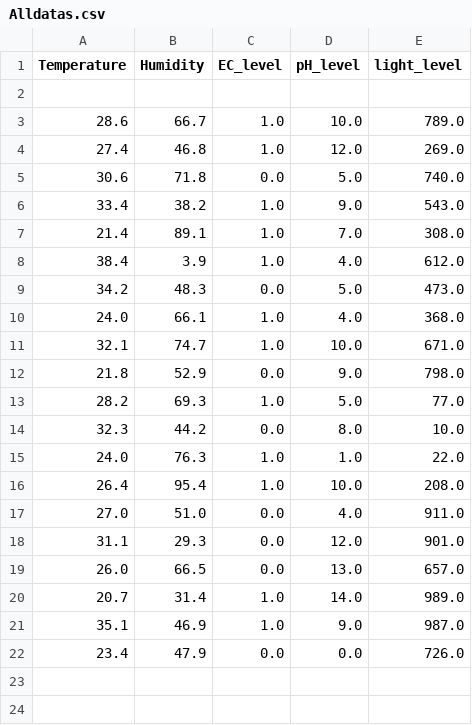
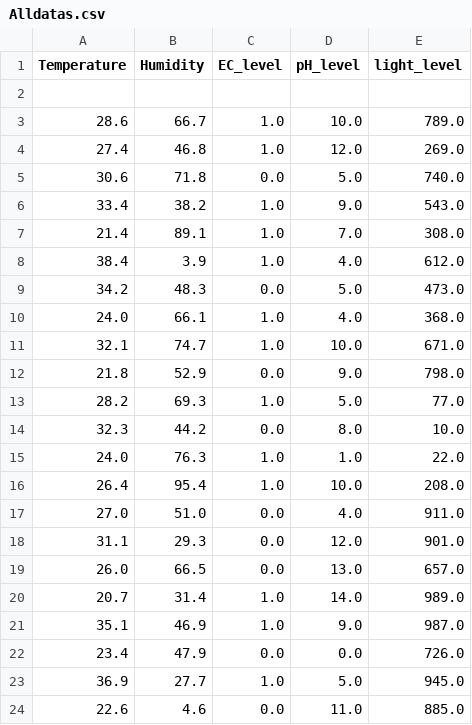
Before and after one commit to Pozq100/WebPage, a CSV file: Alldatas.csv, drawn as a sheet.

Commit message:
New Data generation

```diff
--- a/Alldatas.csv
+++ b/Alldatas.csv
@@ -22 +22,3 @@ Temperature,Humidity,EC_level,pH_level,light_level
 23.4,47.9,0.0,0.0,726.0
+36.9,27.7,1.0,5.0,945.0
+22.6,4.6,0.0,11.0,885.0
```
Also changed, not shown: 2 other files.
